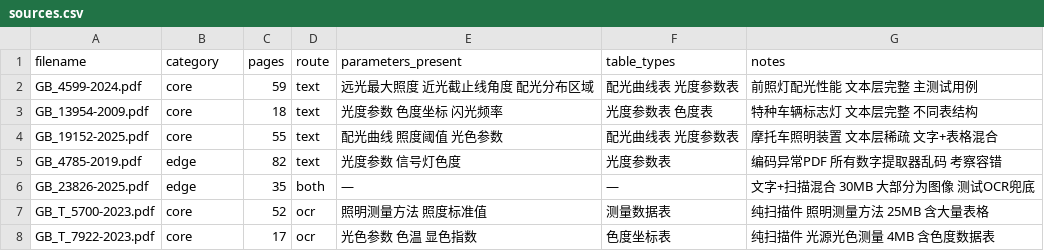
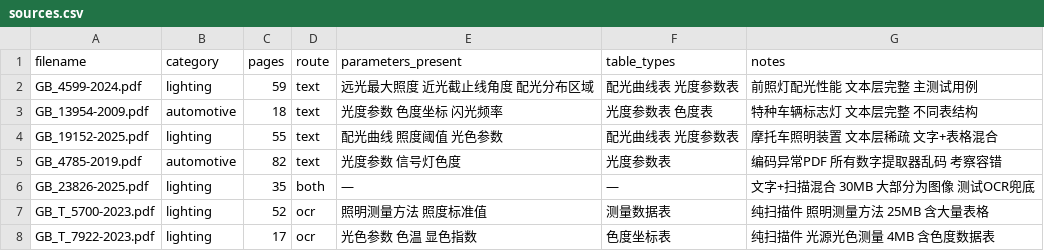
Before and after one commit to w0odst0ck/pdf-extract-bench, a CSV file: datasets/sources.csv, drawn as a sheet.

```diff
--- a/datasets/sources.csv
+++ b/datasets/sources.csv
@@ -1,8 +1,8 @@
 filename,category,pages,route,parameters_present,table_types,notes
-GB_4599-2024.pdf,core,59,text,"远光最大照度 近光截止线角度 配光分布区域","配光曲线表 光度参数表","前照灯配光性能 文本层完整 主测试用例"
-GB_13954-2009.pdf,core,18,text,"光度参数 色度坐标 闪光频率","光度参数表 色度表","特种车辆标志灯 文本层完整 不同表结构"
-GB_19152-2025.pdf,core,55,text,"配光曲线 照度阈值 光色参数","配光曲线表 光度参数表","摩托车照明装置 文本层稀疏 文字+表格混合"
-GB_4785-2019.pdf,edge,82,text,"光度参数 信号灯色度","光度参数表","编码异常PDF 所有数字提取器乱码 考察容错"
-GB_23826-2025.pdf,edge,35,both,"—","—","文字+扫描混合 30MB 大部分为图像 测试OCR兜底"
-GB_T_5700-2023.pdf,core,52,ocr,"照明测量方法 照度标准值","测量数据表","纯扫描件 照明测量方法 25MB 含大量表格"
-GB_T_7922-2023.pdf,core,17,ocr,"光色参数 色温 显色指数","色度坐标表","纯扫描件 光源光色测量 4MB 含色度数据表"
+GB_4599-2024.pdf,lighting,59,text,"远光最大照度 近光截止线角度 配光分布区域","配光曲线表 光度参数表","前照灯配光性能 文本层完整 主测试用例"
+GB_13954-2009.pdf,automotive,18,text,"光度参数 色度坐标 闪光频率","光度参数表 色度表","特种车辆标志灯 文本层完整 不同表结构"
+GB_19152-2025.pdf,lighting,55,text,"配光曲线 照度阈值 光色参数","配光曲线表 光度参数表","摩托车照明装置 文本层稀疏 文字+表格混合"
+GB_4785-2019.pdf,automotive,82,text,"光度参数 信号灯色度","光度参数表","编码异常PDF 所有数字提取器乱码 考察容错"
+GB_23826-2025.pdf,lighting,35,both,"—","—","文字+扫描混合 30MB 大部分为图像 测试OCR兜底"
+GB_T_5700-2023.pdf,lighting,52,ocr,"照明测量方法 照度标准值","测量数据表","纯扫描件 照明测量方法 25MB 含大量表格"
+GB_T_7922-2023.pdf,lighting,17,ocr,"光色参数 色温 显色指数","色度坐标表","纯扫描件 光源光色测量 4MB 含色度数据表"
```
Also changed, not shown: 6 other files.
